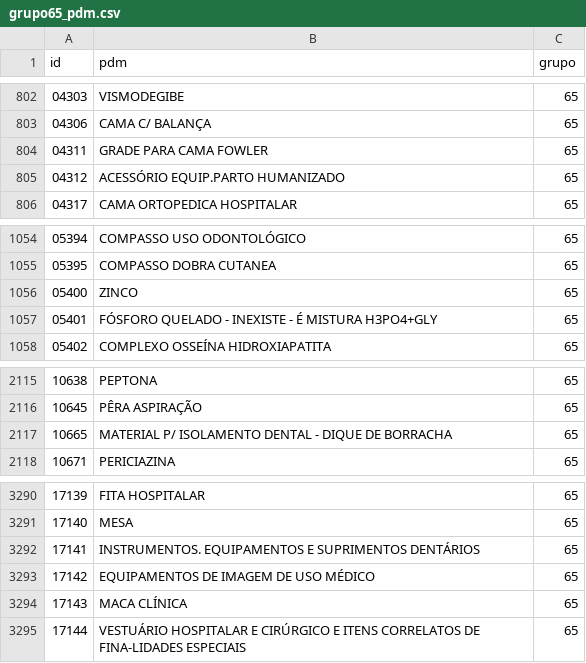
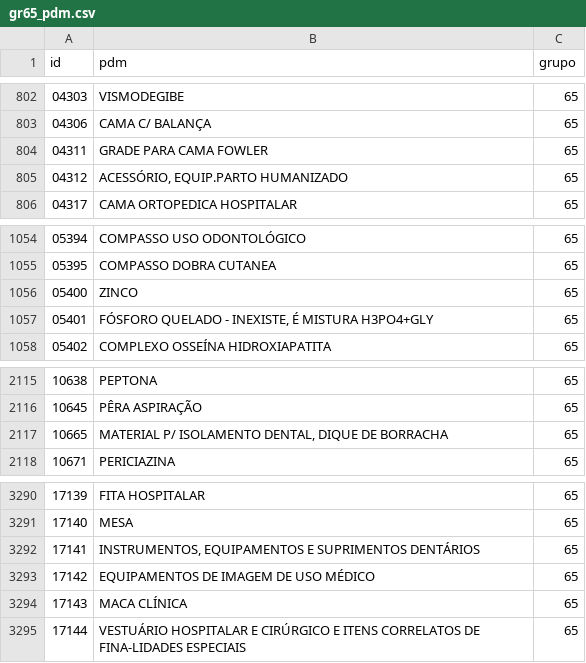
Before and after one commit to ant-rod-silva/catmat_compras_gov_pub, a CSV file: pdm/csv/gr65_pdm.csv (was pdm/csv/grupo65_pdm.csv), drawn as a sheet; only a part is shown, gaps mark what is left out.

Commit message:
Update and rename grupo65_pdm.csv to gr65_pdm.csv

```diff
--- a/pdm/csv/grupo65_pdm.csv
+++ b/pdm/csv/gr65_pdm.csv
@@ -804,3 +804,3 @@ id,pdm,grupo
 04311,GRADE PARA CAMA FOWLER,65
-04312,ACESSÓRIO EQUIP.PARTO HUMANIZADO,65
+04312,"ACESSÓRIO, EQUIP.PARTO HUMANIZADO",65
 04317,CAMA ORTOPEDICA HOSPITALAR,65
@@ -1056,3 +1056,3 @@ id,pdm,grupo
 05400,ZINCO,65
-05401,FÓSFORO QUELADO - INEXISTE - É MISTURA H3PO4+GLY,65
+05401,"FÓSFORO QUELADO - INEXISTE, É MISTURA H3PO4+GLY",65
 05402,COMPLEXO OSSEÍNA HIDROXIAPATITA,65
@@ -2116,3 +2116,3 @@ id,pdm,grupo
 10645,PÊRA ASPIRAÇÃO,65
-10665,MATERIAL P/ ISOLAMENTO DENTAL - DIQUE DE BORRACHA,65
+10665,"MATERIAL P/ ISOLAMENTO DENTAL, DIQUE DE BORRACHA",65
 10671,PERICIAZINA,65
@@ -3291,3 +3291,3 @@ id,pdm,grupo
 17140,MESA,65
-17141,INSTRUMENTOS. EQUIPAMENTOS E SUPRIMENTOS DENTÁRIOS,65
+17141,"INSTRUMENTOS, EQUIPAMENTOS E SUPRIMENTOS DENTÁRIOS",65
 17142,EQUIPAMENTOS DE IMAGEM DE USO MÉDICO,65
```
